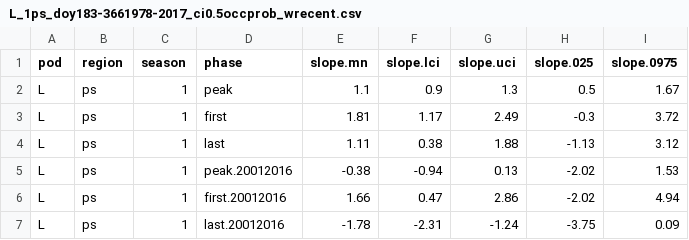
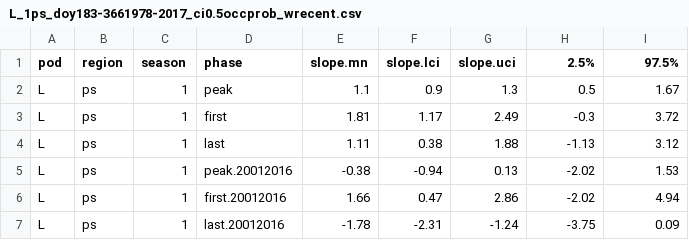
Before and after one commit to AileneKane/fishphen, a CSV file: analyses/output/L_1ps_doy183-3661978-2017_ci0.5occprob_wrecent.csv, drawn as a sheet; the diff names each change by its address in the sheet, - before the commit and + after, or states it on an @@ line.

```diff
--- a/analyses/output/L_1ps_doy183-3661978-2017_ci0.5occprob_wrecent.csv
+++ b/analyses/output/L_1ps_doy183-3661978-2017_ci0.5occprob_wrecent.csv
-H1: slope.025
+H1: 2.5%
-I1: slope.0975
+I1: 97.5%
```
Also changed, not shown: 5 other files.
